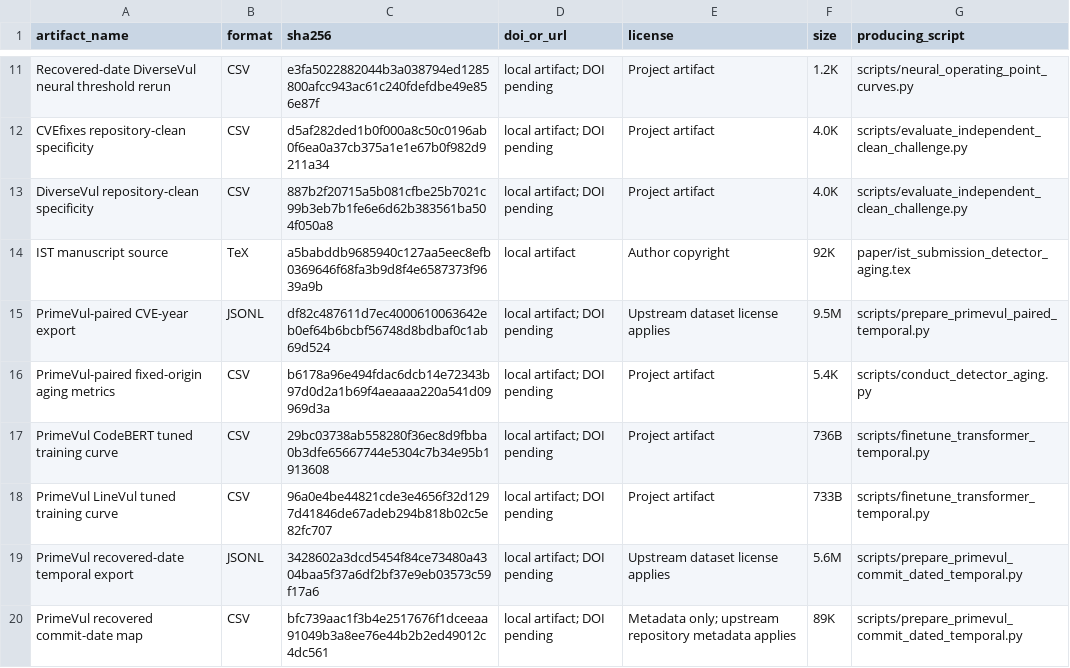
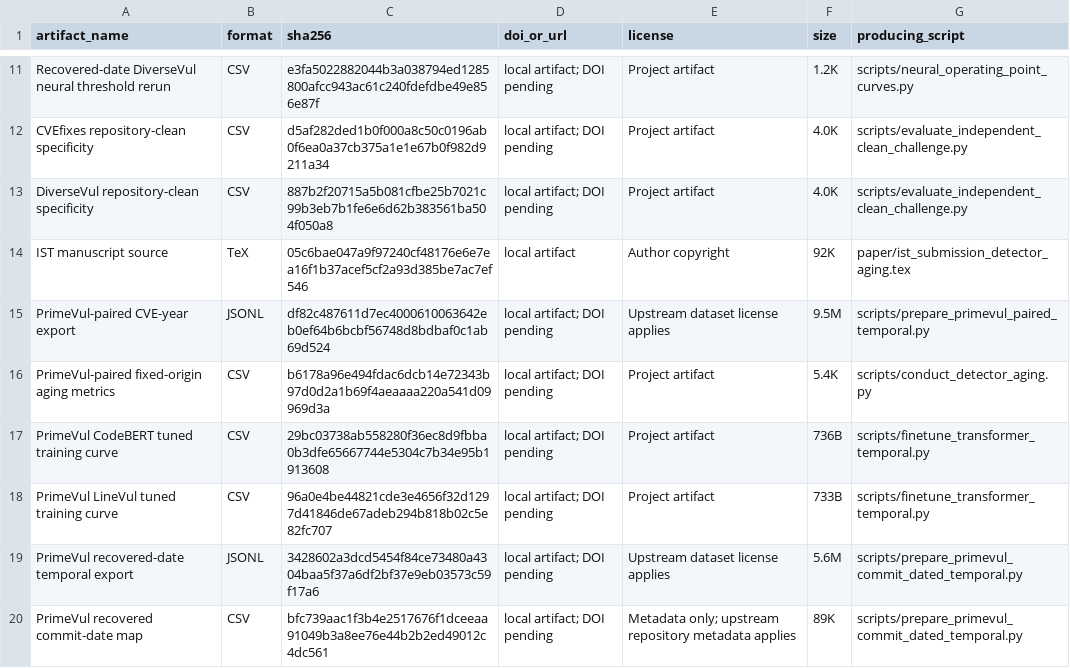
Before and after one commit to LeoTTTPhat/MAINT-VD, a TSV file: artifact_manifest.tsv, drawn as a sheet; only a part is shown, gaps mark what is left out.

```diff
--- a/artifact_manifest.tsv
+++ b/artifact_manifest.tsv
@@ -13,3 +13,3 @@ CVEfixes repository-clean specificity	CSV	d5af282ded1b0f000a8c50c0196ab0f6ea0a37
 DiverseVul repository-clean specificity	CSV	887b2f20715a5b081cfbe25b7021c99b3eb7b1fe6e6d62b383561ba504f050a8	local artifact; DOI pending	Project artifact	4.0K	scripts/evaluate_independent_clean_challenge.py
-IST manuscript source	TeX	a5babddb9685940c127aa5eec8efb0369646f68fa3b9d8f4e6587373f9639a9b	local artifact	Author copyright	92K	paper/ist_submission_detector_aging.tex
+IST manuscript source	TeX	05c6bae047a9f97240cf48176e6e7ea16f1b37acef5cf2a93d385be7ac7ef546	local artifact	Author copyright	92K	paper/ist_submission_detector_aging.tex
 PrimeVul-paired CVE-year export	JSONL	df82c487611d7ec4000610063642eb0ef64b6bcbf56748d8bdbaf0c1ab69d524	local artifact; DOI pending	Upstream dataset license applies	9.5M	scripts/prepare_primevul_paired_temporal.py
```
Also changed, not shown: 2 other files.
